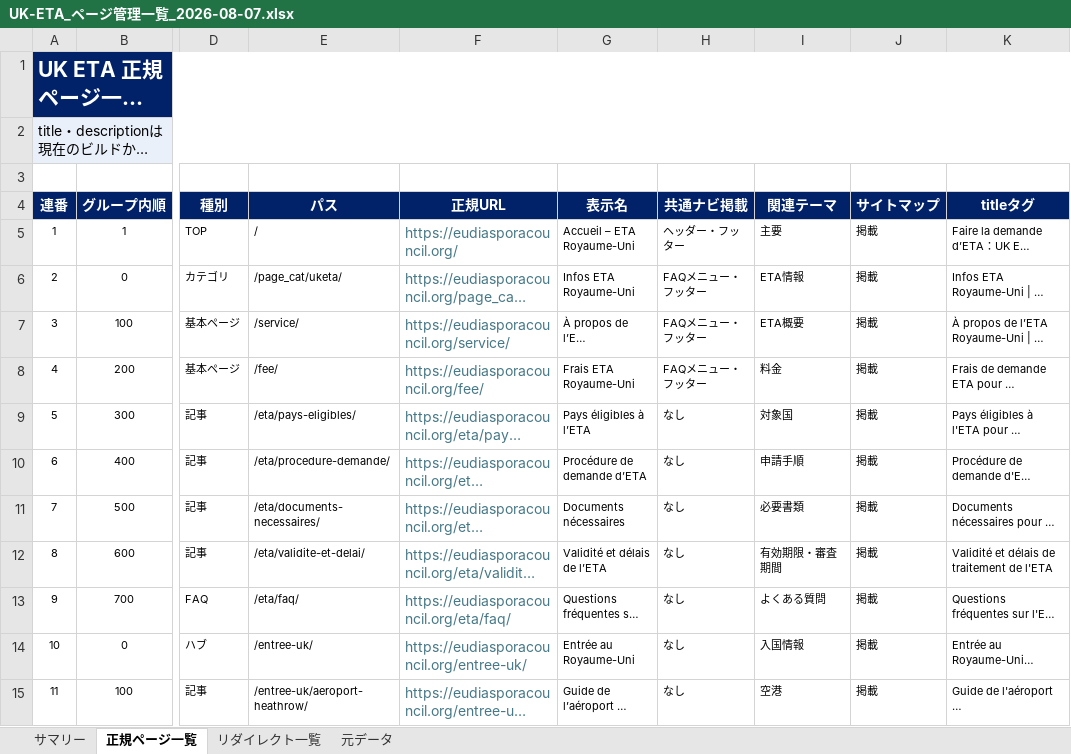
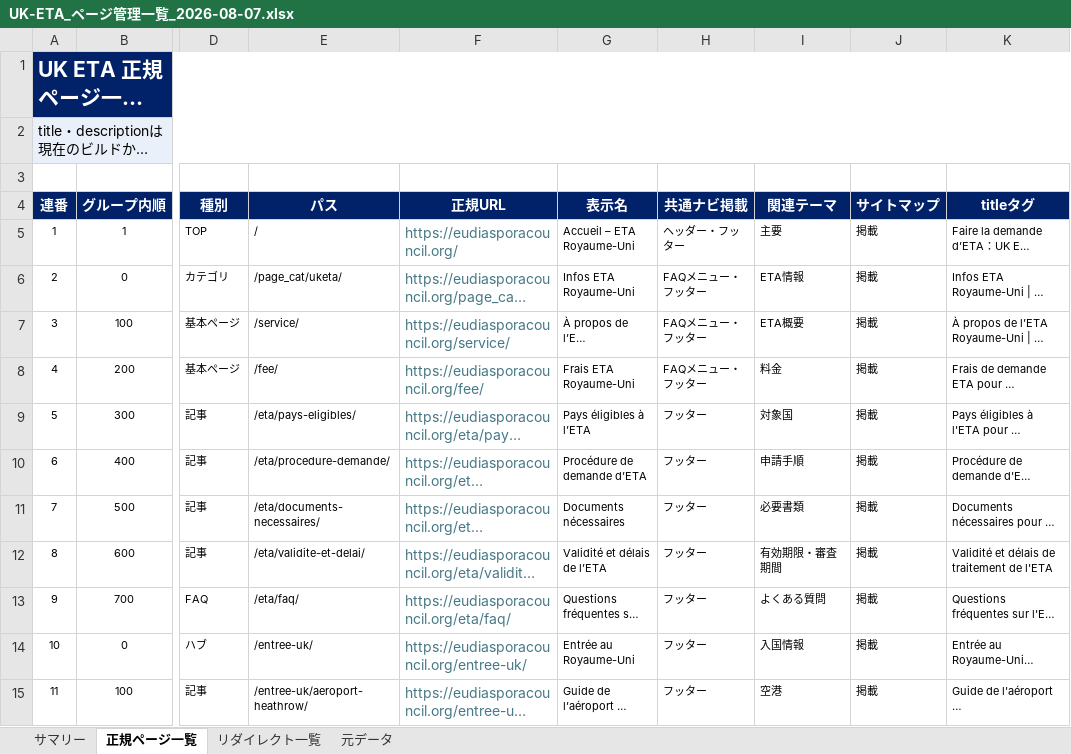
Before and after one commit to mm-user01208/uk-eta-fr, an Excel workbook: docs/UK-ETA_ページ管理一覧_2026-08-07.xlsx, sheet 正規ページ一覧, drawn as a sheet; only a part is shown, gaps mark what is left out; long unchanged cells end in …; values as stored, in another font and other column widths than the file's, no borders; table styles not drawn; the diff covers the shown part only; the diff names each change by its address in the sheet, - before the commit and + after, or states it on an @@ line.

```diff
--- a/docs/UK-ETA_ページ管理一覧_2026-08-07.xlsx (sheet 正規ページ一覧)
+++ b/docs/UK-ETA_ページ管理一覧_2026-08-07.xlsx (sheet 正規ページ一覧)
-H9:H15 (共通ナビ掲載): なし
+H9:H15 (共通ナビ掲載): フッター
```
Also changed, not shown: 8 edited cells elsewhere in this sheet, sheet サマリー, 6 other files.
